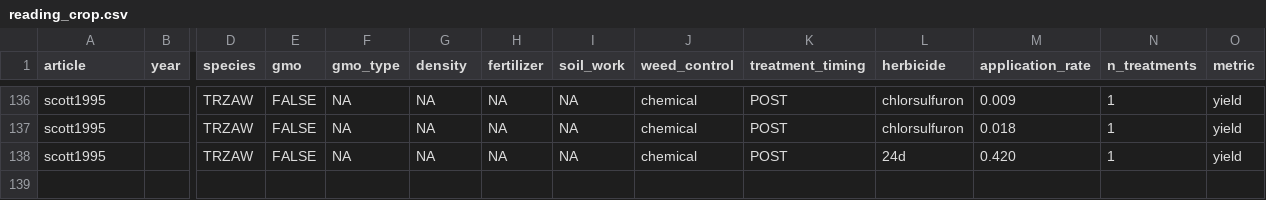
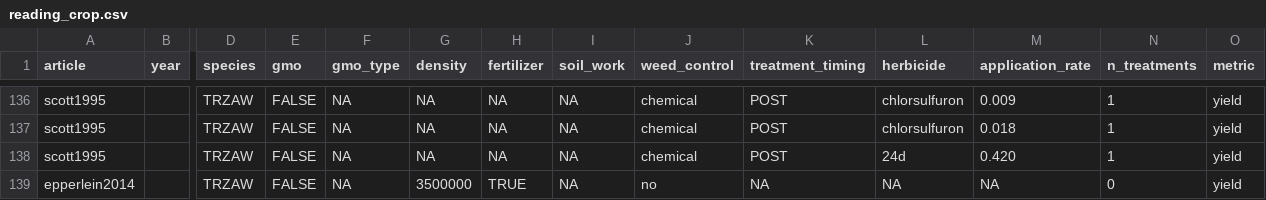
Before and after one commit to Norival/rapport_biblio, a CSV file: R/datas/reading_crop.csv, drawn as a sheet; only a part is shown, gaps mark what is left out; rows hold the shown columns only; the diff names each change by its address in the sheet, - before the commit and + after, or states it on an @@ line.

Commit message:
compete grids for epperlein2014

```diff
--- a/R/datas/reading_crop.csv
+++ b/R/datas/reading_crop.csv
+row 139: epperlein2014 |  | TRZAW | FALSE | NA | 3500000 | TRUE | NA | no | NA | NA | NA | 0 | yield
```
Also changed, not shown: R/datas/reading_general.csv, R/datas/reading_protocol.csv, 6 other files.
